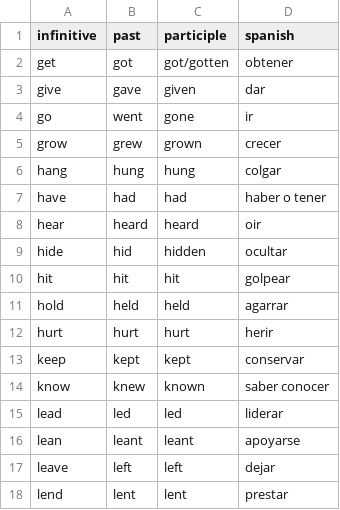
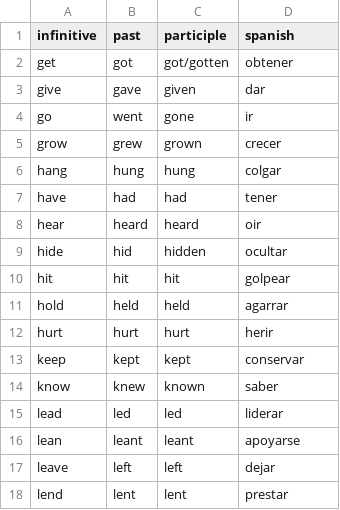
Before and after one commit to AncientWisdom666/ENGLISH-VERBS, a CSV file: verbs-test-v2/verbs.csv, drawn as a sheet; only a part is shown.

```diff
--- a/verbs-test-v2/verbs.csv
+++ b/verbs-test-v2/verbs.csv
@@ -6,3 +6,3 @@ grow,grew,grown,crecer
 hang,hung,hung,colgar
-have,had,had,haber o tener
+have,had,had,tener
 hear,heard,heard,oir
@@ -13,3 +13,3 @@ hurt,hurt,hurt,herir
 keep,kept,kept,conservar
-know,knew,known,saber conocer
+know,knew,known,saber
 lead,led,led,liderar
```
Also changed, not shown: verbs-table/verbs.csv.
